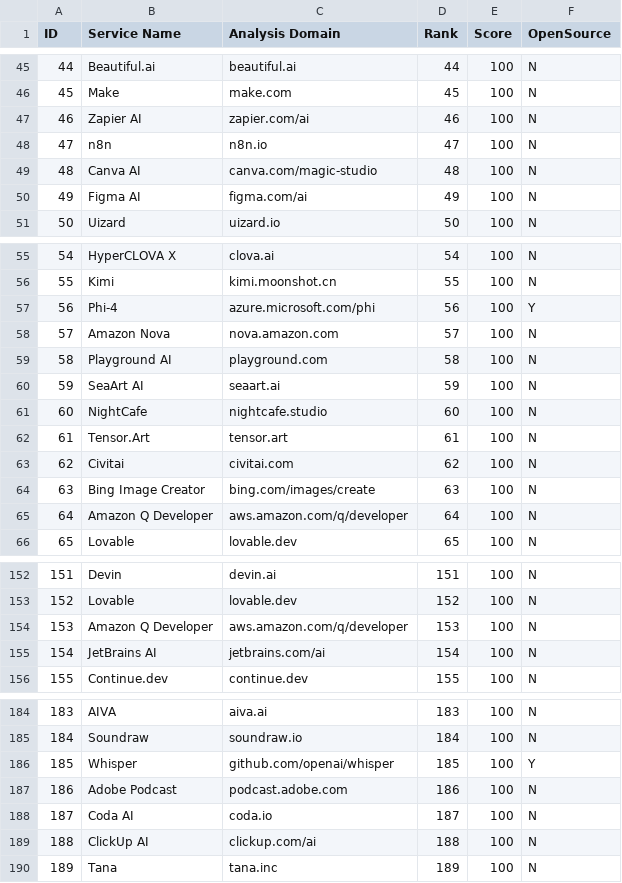
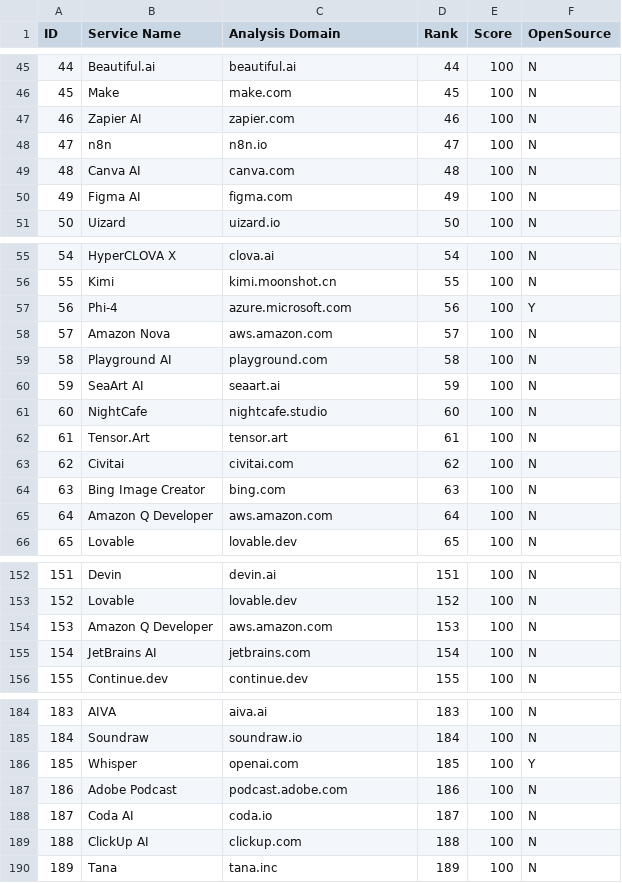
Before and after one commit to feelri777-ops/airank0307, a CSV file: data/airank2602.csv, drawn as a sheet; only a part is shown, gaps mark what is left out; the diff covers the shown part only.

Commit message:
Fix: Sync live scores to tools.js and push latest data files to resolve ranking discrepancy

```diff
--- a/data/airank2602.csv
+++ b/data/airank2602.csv
@@ -46,6 +46,6 @@ ID	Service Name	Analysis Domain	Rank	Score	OpenSource
 45	Make	make.com	45	100	N
-46	Zapier AI	zapier.com/ai	46	100	N
+46	Zapier AI	zapier.com	46	100	N
 47	n8n	n8n.io	47	100	N
-48	Canva AI	canva.com/magic-studio	48	100	N
-49	Figma AI	figma.com/ai	49	100	N
+48	Canva AI	canva.com	48	100	N
+49	Figma AI	figma.com	49	100	N
 50	Uizard	uizard.io	50	100	N
@@ -56,4 +56,4 @@ ID	Service Name	Analysis Domain	Rank	Score	OpenSource
 55	Kimi	kimi.moonshot.cn	55	100	N
-56	Phi-4	azure.microsoft.com/phi	56	100	Y
-57	Amazon Nova	nova.amazon.com	57	100	N
+56	Phi-4	azure.microsoft.com	56	100	Y
+57	Amazon Nova	aws.amazon.com	57	100	N
 58	Playground AI	playground.com	58	100	N
@@ -63,4 +63,4 @@ ID	Service Name	Analysis Domain	Rank	Score	OpenSource
 62	Civitai	civitai.com	62	100	N
-63	Bing Image Creator	bing.com/images/create	63	100	N
-64	Amazon Q Developer	aws.amazon.com/q/developer	64	100	N
+63	Bing Image Creator	bing.com	63	100	N
+64	Amazon Q Developer	aws.amazon.com	64	100	N
 65	Lovable	lovable.dev	65	100	N
@@ -153,4 +153,4 @@ ID	Service Name	Analysis Domain	Rank	Score	OpenSource
 152	Lovable	lovable.dev	152	100	N
-153	Amazon Q Developer	aws.amazon.com/q/developer	153	100	N
-154	JetBrains AI	jetbrains.com/ai	154	100	N
+153	Amazon Q Developer	aws.amazon.com	153	100	N
+154	JetBrains AI	jetbrains.com	154	100	N
 155	Continue.dev	continue.dev	155	100	N
@@ -185,6 +185,6 @@ ID	Service Name	Analysis Domain	Rank	Score	OpenSource
 184	Soundraw	soundraw.io	184	100	N
-185	Whisper	github.com/openai/whisper	185	100	Y
+185	Whisper	openai.com	185	100	Y
 186	Adobe Podcast	podcast.adobe.com	186	100	N
 187	Coda AI	coda.io	187	100	N
-188	ClickUp AI	clickup.com/ai	188	100	N
+188	ClickUp AI	clickup.com	188	100	N
 189	Tana	tana.inc	189	100	N
```
Also changed, not shown: 7 edited cells elsewhere in this file, 7 other files.
